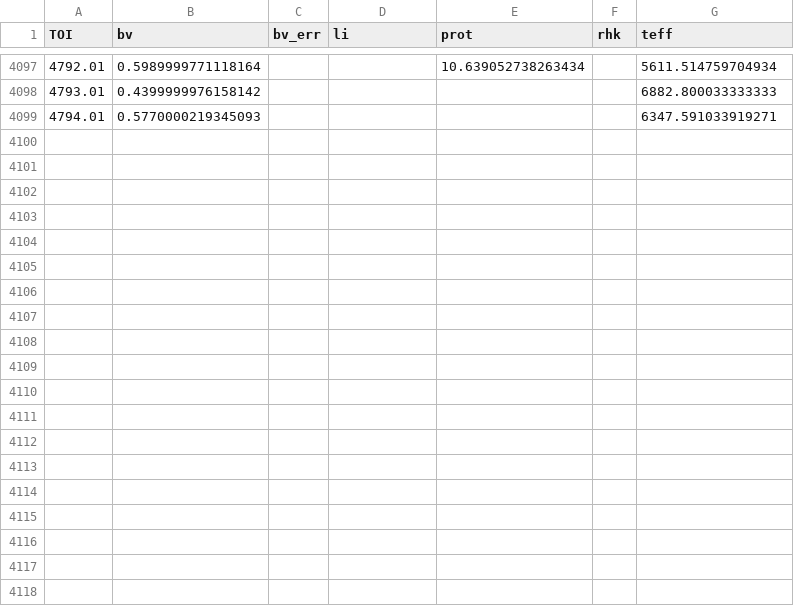
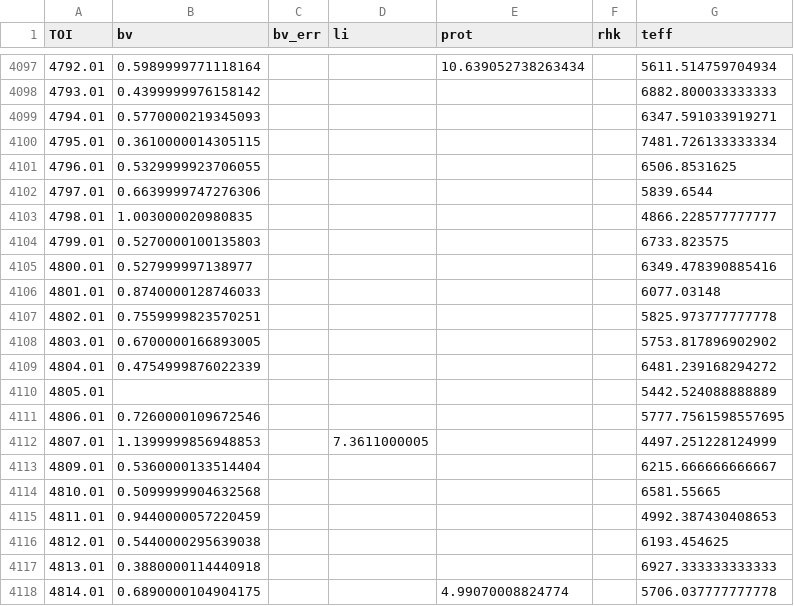
Before and after one commit to jpdeleon/wakai, a CSV file: data/youth_indicators_tois.csv, drawn as a sheet; only a part is shown, gaps mark what is left out; the diff covers the shown part only.

```diff
--- a/data/youth_indicators_tois.csv
+++ b/data/youth_indicators_tois.csv
@@ -4099 +4099,20 @@ TOI,bv,bv_err,li,prot,rhk,teff
 4794.01,0.5770000219345093,,,,,6347.591033919271
+4795.01,0.3610000014305115,,,,,7481.726133333334
+4796.01,0.5329999923706055,,,,,6506.8531625
+4797.01,0.6639999747276306,,,,,5839.6544
+4798.01,1.003000020980835,,,,,4866.228577777777
+4799.01,0.5270000100135803,,,,,6733.823575
+4800.01,0.527999997138977,,,,,6349.478390885416
+4801.01,0.8740000128746033,,,,,6077.03148
+4802.01,0.7559999823570251,,,,,5825.973777777778
+4803.01,0.6700000166893005,,,,,5753.817896902902
+4804.01,0.4754999876022339,,,,,6481.239168294272
+4805.01,,,,,,5442.524088888889
+4806.01,0.7260000109672546,,,,,5777.7561598557695
+4807.01,1.1399999856948853,,7.3611000005,,,4497.251228124999
+4809.01,0.5360000133514404,,,,,6215.666666666667
+4810.01,0.5099999904632568,,,,,6581.55665
+4811.01,0.9440000057220459,,,,,4992.387430408653
+4812.01,0.5440000295639038,,,,,6193.454625
+4813.01,0.3880000114440918,,,,,6927.333333333333
+4814.01,0.6890000104904175,,,4.99070008824774,,5706.037777777778
```
Also changed, not shown: 25 added rows elsewhere in this file, data/youth_indicators_nexsci.csv, 7 other files.
